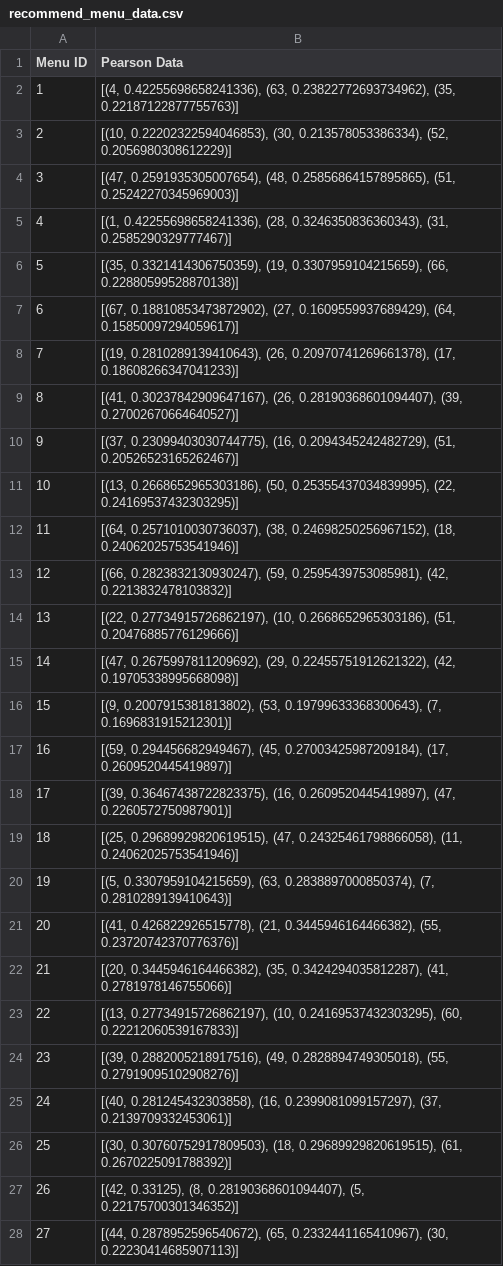
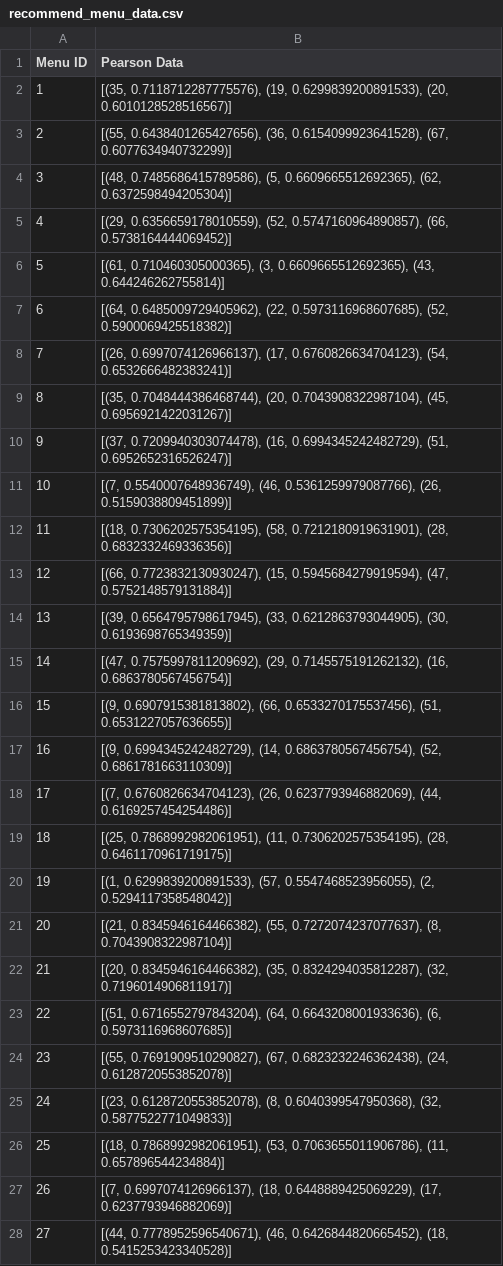
Before and after one commit to choidj/smartOrderService, a CSV file: data/recommend_menu_data.csv, drawn as a sheet; only a part is shown; the diff covers the shown part only.

```diff
--- a/data/recommend_menu_data.csv
+++ b/data/recommend_menu_data.csv
@@ -1,28 +1,28 @@
 Menu ID,Pearson Data
-1,"[(4, 0.42255698658241336), (63, 0.23822772693734962), (35, 0.22187122877755763)]"
-2,"[(10, 0.22202322594046853), (30, 0.213578053386334), (52, 0.2056980308612229)]"
-3,"[(47, 0.2591935305007654), (48, 0.25856864157895865), (51, 0.25242270345969003)]"
-4,"[(1, 0.42255698658241336), (28, 0.3246350836360343), (31, 0.2585290329777467)]"
-5,"[(35, 0.3321414306750359), (19, 0.3307959104215659), (66, 0.22880599528870138)]"
-6,"[(67, 0.18810853473872902), (27, 0.1609559937689429), (64, 0.15850097294059617)]"
-7,"[(19, 0.2810289139410643), (26, 0.20970741269661378), (17, 0.18608266347041233)]"
-8,"[(41, 0.30237842909647167), (26, 0.28190368601094407), (39, 0.27002670664640527)]"
-9,"[(37, 0.23099403030744775), (16, 0.2094345242482729), (51, 0.20526523165262467)]"
-10,"[(13, 0.2668652965303186), (50, 0.25355437034839995), (22, 0.24169537432303295)]"
-11,"[(64, 0.2571010030736037), (38, 0.24698250256967152), (18, 0.24062025753541946)]"
-12,"[(66, 0.2823832130930247), (59, 0.2595439753085981), (42, 0.2213832478103832)]"
-13,"[(22, 0.27734915726862197), (10, 0.2668652965303186), (51, 0.20476885776129666)]"
-14,"[(47, 0.2675997811209692), (29, 0.22455751912621322), (42, 0.19705338995668098)]"
-15,"[(9, 0.2007915381813802), (53, 0.19799633368300643), (7, 0.1696831915212301)]"
-16,"[(59, 0.294456682949467), (45, 0.27003425987209184), (17, 0.2609520445419897)]"
-17,"[(39, 0.36467438722823375), (16, 0.2609520445419897), (47, 0.2260572750987901)]"
-18,"[(25, 0.29689929820619515), (47, 0.24325461798866058), (11, 0.24062025753541946)]"
-19,"[(5, 0.3307959104215659), (63, 0.2838897000850374), (7, 0.2810289139410643)]"
-20,"[(41, 0.426822926515778), (21, 0.3445946164466382), (55, 0.23720742370776376)]"
-21,"[(20, 0.3445946164466382), (35, 0.3424294035812287), (41, 0.2781978146755066)]"
-22,"[(13, 0.27734915726862197), (10, 0.24169537432303295), (60, 0.22212060539167833)]"
-23,"[(39, 0.2882005218917516), (49, 0.2828894749305018), (55, 0.27919095102908276)]"
-24,"[(40, 0.281245432303858), (16, 0.2399081099157297), (37, 0.2139709332453061)]"
-25,"[(30, 0.30760752917809503), (18, 0.29689929820619515), (61, 0.2670225091788392)]"
-26,"[(42, 0.33125), (8, 0.28190368601094407), (5, 0.22175700301346352)]"
-27,"[(44, 0.2878952596540672), (65, 0.2332441165410967), (30, 0.22230414685907113)]"
+1,"[(35, 0.7118712287775576), (19, 0.6299839200891533), (20, 0.6010128528516567)]"
+2,"[(55, 0.6438401265427656), (36, 0.6154099923641528), (67, 0.6077634940732299)]"
+3,"[(48, 0.7485686415789586), (5, 0.6609665512692365), (62, 0.6372598494205304)]"
+4,"[(29, 0.6356659178010559), (52, 0.5747160964890857), (66, 0.5738164444069452)]"
+5,"[(61, 0.710460305000365), (3, 0.6609665512692365), (43, 0.644246262755814)]"
+6,"[(64, 0.6485009729405962), (22, 0.5973116968607685), (52, 0.5900069425518382)]"
+7,"[(26, 0.6997074126966137), (17, 0.6760826634704123), (54, 0.6532666482383241)]"
+8,"[(35, 0.7048444386468744), (20, 0.7043908322987104), (45, 0.6956921422031267)]"
+9,"[(37, 0.7209940303074478), (16, 0.6994345242482729), (51, 0.6952652316526247)]"
+10,"[(7, 0.5540007648936749), (46, 0.5361259979087766), (26, 0.5159038809451899)]"
+11,"[(18, 0.7306202575354195), (58, 0.7212180919631901), (28, 0.6832332469336356)]"
+12,"[(66, 0.7723832130930247), (15, 0.5945684279919594), (47, 0.5752148579131884)]"
+13,"[(39, 0.6564795798617945), (33, 0.6212863793044905), (30, 0.6193698765349359)]"
+14,"[(47, 0.7575997811209692), (29, 0.7145575191262132), (16, 0.6863780567456754)]"
+15,"[(9, 0.6907915381813802), (66, 0.6533270175537456), (51, 0.6531227057636655)]"
+16,"[(9, 0.6994345242482729), (14, 0.6863780567456754), (52, 0.6861781663110309)]"
+17,"[(7, 0.6760826634704123), (26, 0.6237793946882069), (44, 0.6169257454254486)]"
+18,"[(25, 0.7868992982061951), (11, 0.7306202575354195), (28, 0.6461170961719175)]"
+19,"[(1, 0.6299839200891533), (57, 0.5547468523956055), (2, 0.5294117358548042)]"
+20,"[(21, 0.8345946164466382), (55, 0.7272074237077637), (8, 0.7043908322987104)]"
+21,"[(20, 0.8345946164466382), (35, 0.8324294035812287), (32, 0.7196014906811917)]"
+22,"[(51, 0.6716552797843204), (64, 0.6643208001933636), (6, 0.5973116968607685)]"
+23,"[(55, 0.7691909510290827), (67, 0.6823232246362438), (24, 0.6128720553852078)]"
+24,"[(23, 0.6128720553852078), (8, 0.6040399547950368), (32, 0.5877522771049833)]"
+25,"[(18, 0.7868992982061951), (53, 0.7063655011906786), (11, 0.657896544234884)]"
+26,"[(7, 0.6997074126966137), (18, 0.6448889425069229), (17, 0.6237793946882069)]"
+27,"[(44, 0.7778952596540671), (46, 0.6426844820665452), (18, 0.5415253423340528)]"
```
Also changed, not shown: 40 edited cells elsewhere in this file, data/recommend_user_data.csv.
